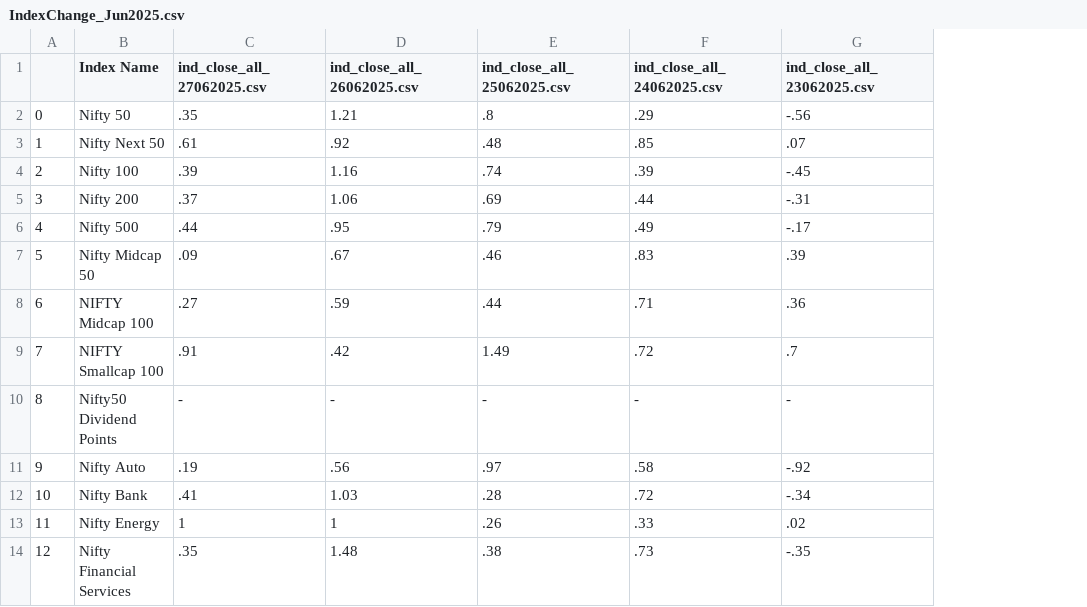
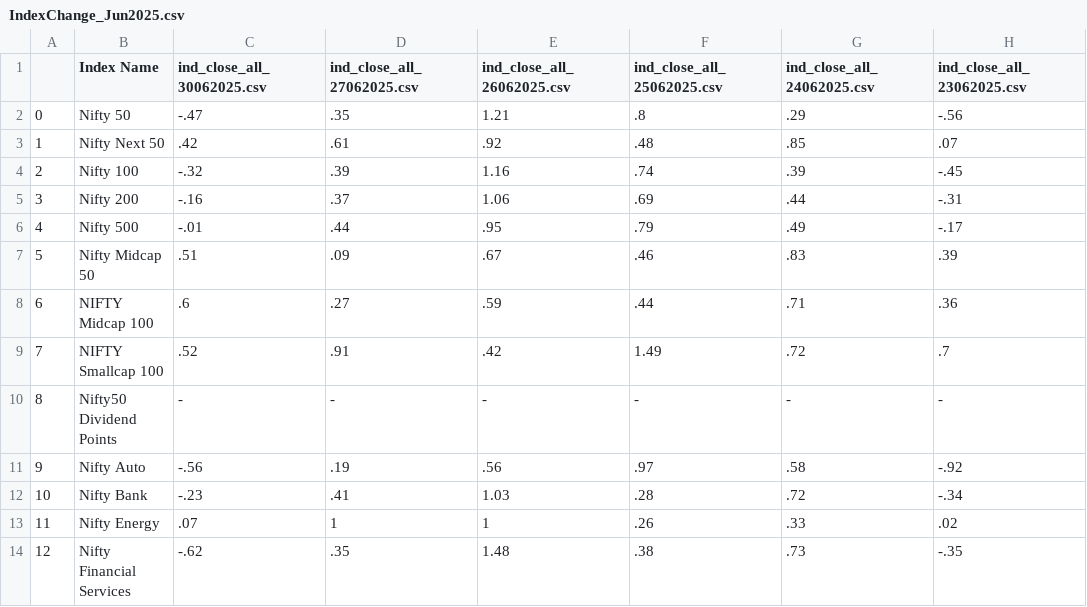
Before and after one commit to tanmoy1999/StockChangeCapture, a CSV file: CSVOutput/IndexChange_Jun2025.csv, drawn as a sheet; only a part is shown; the diff names each change by its address in the sheet, - before the commit and + after, or states it on an @@ line.

```diff
--- a/CSVOutput/IndexChange_Jun2025.csv
+++ b/CSVOutput/IndexChange_Jun2025.csv
+column C (ind_close_all_30062025.csv), rows 2-14: -.47 | .42 | -.32 | -.16 | -.01 | .51 | .6 | .52 | - | -.56 | -.23 | .07 | -.62
```
Also changed, not shown: 1 other file.
